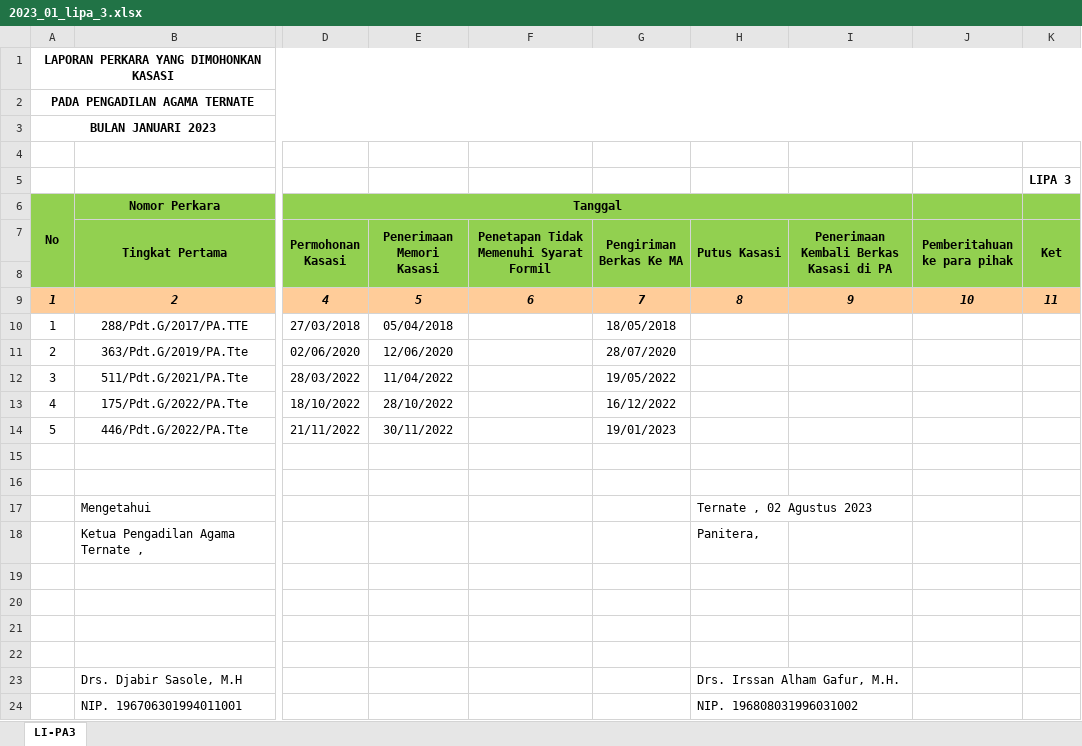
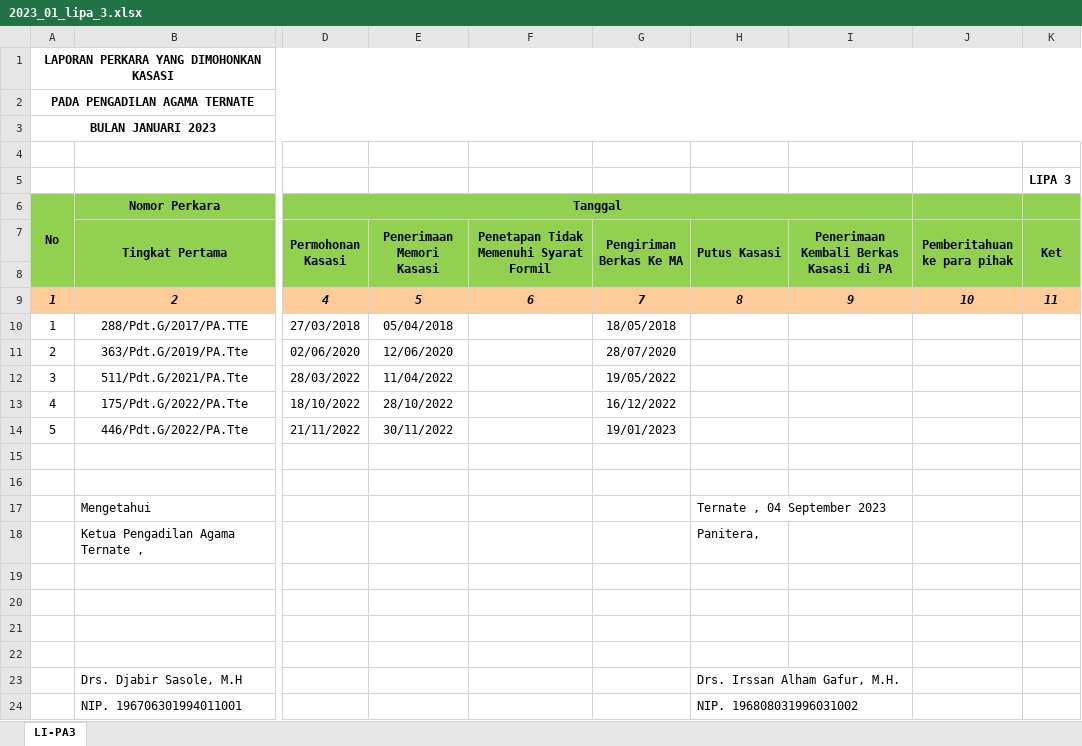
Before and after one commit to jkurniawan178/elaporan, an Excel workbook: hasil/2023_01_lipa_3.xlsx, sheet LI-PA3, drawn as a sheet; only a part is shown, gaps mark what is left out; values as stored, in another font and other column widths than the file's, no borders; the diff names each change by its address in the sheet, - before the commit and + after, or states it on an @@ line.

```diff
--- a/hasil/2023_01_lipa_3.xlsx (sheet LI-PA3)
+++ b/hasil/2023_01_lipa_3.xlsx (sheet LI-PA3)
-H17 (Putus Kasasi): Ternate , 02 Agustus 2023
+H17 (Putus Kasasi): Ternate , 04 September 2023
```
Also changed, not shown: hasil/2023_01_lipa_1.xlsx, hasil/2023_01_lipa_2.xlsx, 5 other files.
